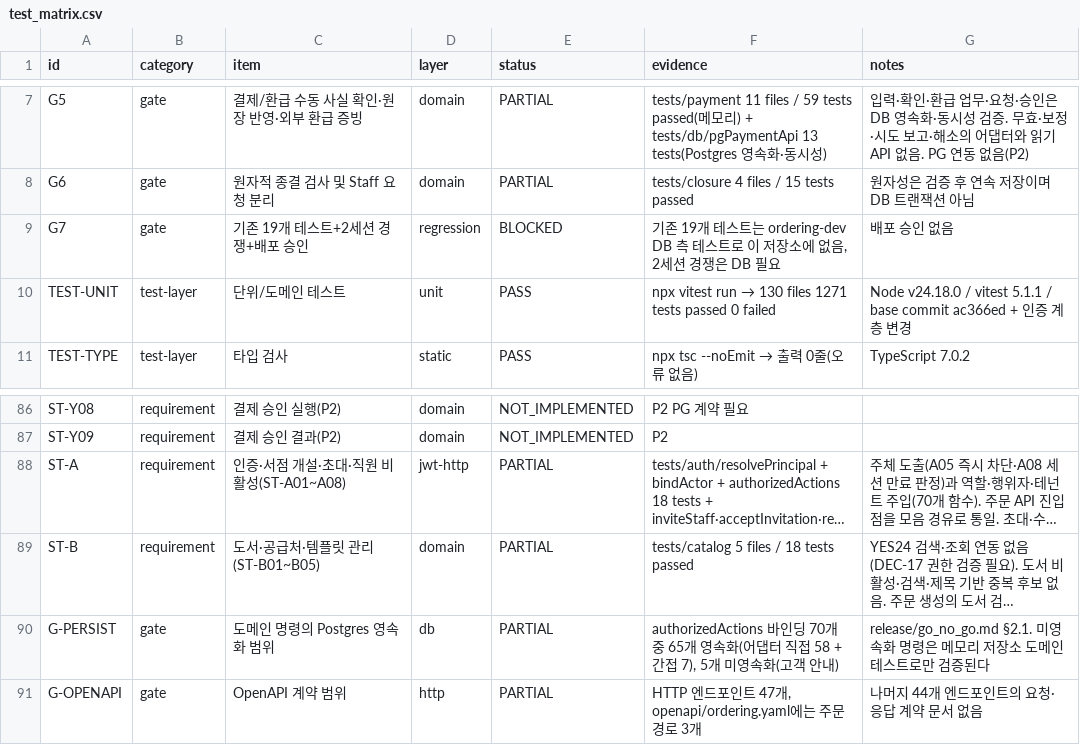
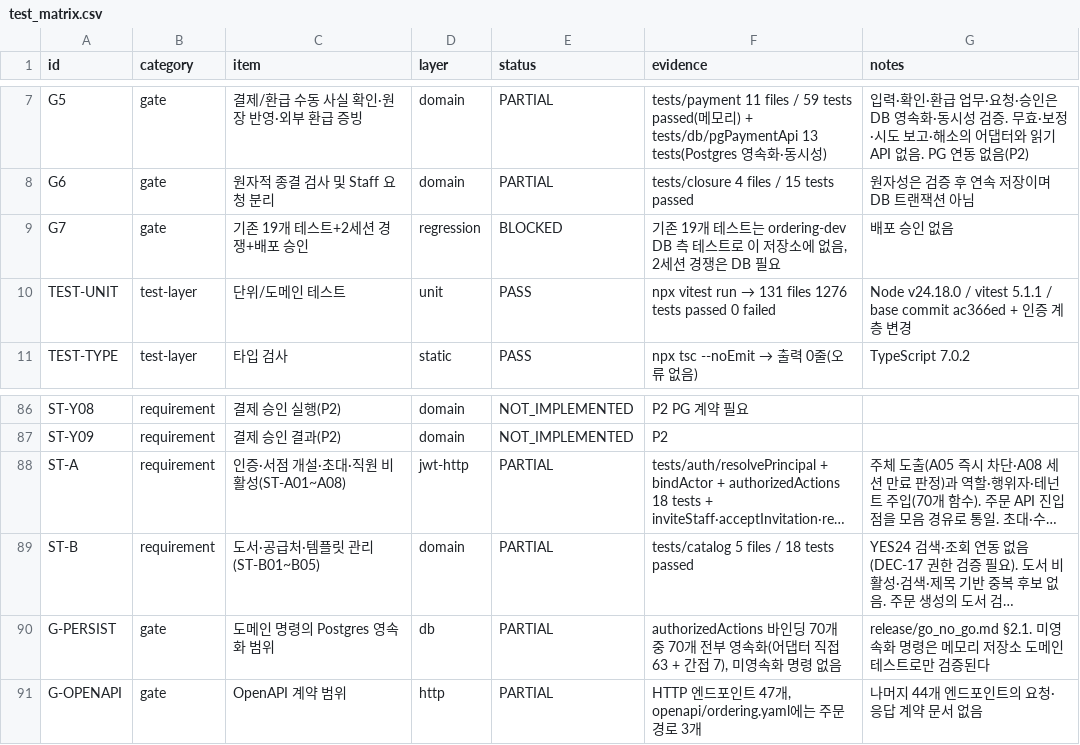
Before and after one commit to espa98/IndieBook-Ordering, a CSV file: testing/test_matrix.csv, drawn as a sheet; only a part is shown, gaps mark what is left out; long unchanged cells end in …; the diff names each change by its address in the sheet, - before the commit and + after, or states it on an @@ line.

```diff
--- a/testing/test_matrix.csv
+++ b/testing/test_matrix.csv
@@ F10 (evidence): …run → 130 files 1271 tests passed… → …run → 131 files 1276 tests passed… @@
-F90 (evidence): …개 중 65개 영속화(어댑터 직접 58 + 간접 7), 5개 미영속화(고객 안내)
+F90 (evidence): …개 중 70개 전부 영속화(어댑터 직접 63 + 간접 7), 미영속화 명령 없음
```
Also changed, not shown: 7 other files.
